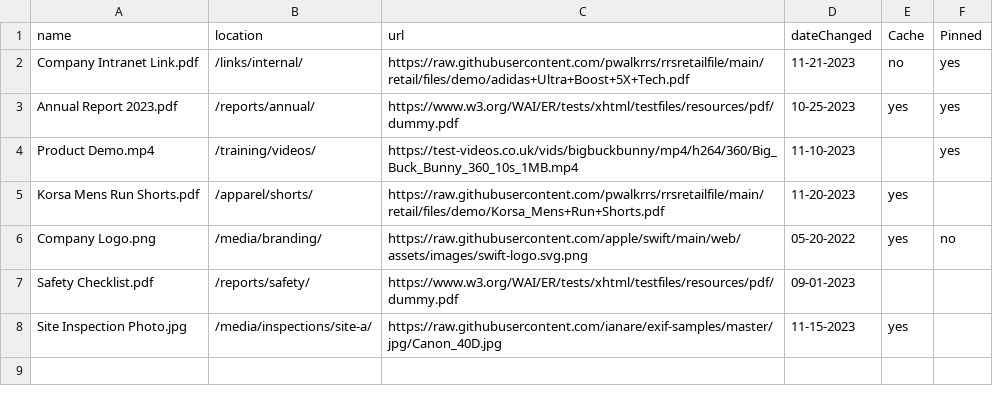
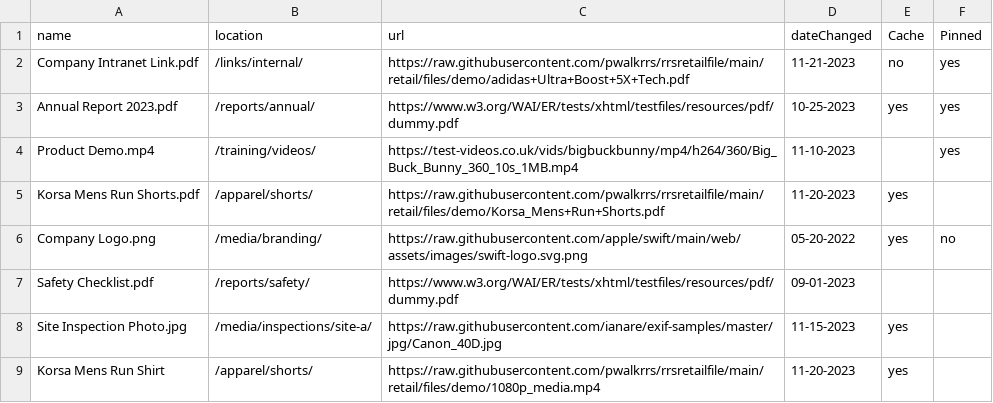
Before and after one commit to pwalkrrs/rrsretailfile, a CSV file: retail/files/puppack.csv, drawn as a sheet; the diff names each change by its address in the sheet, - before the commit and + after, or states it on an @@ line.

Commit message:
Update puppack.csv

```diff
--- a/retail/files/puppack.csv
+++ b/retail/files/puppack.csv
+row 9: Korsa Mens Run Shirt | /apparel/shorts/ | https://raw.githubusercontent.com/pwalkrrs/rrsretailfile/main/retail/files/demo/1080p_media.mp4 | 11-20-2023 | yes
```
